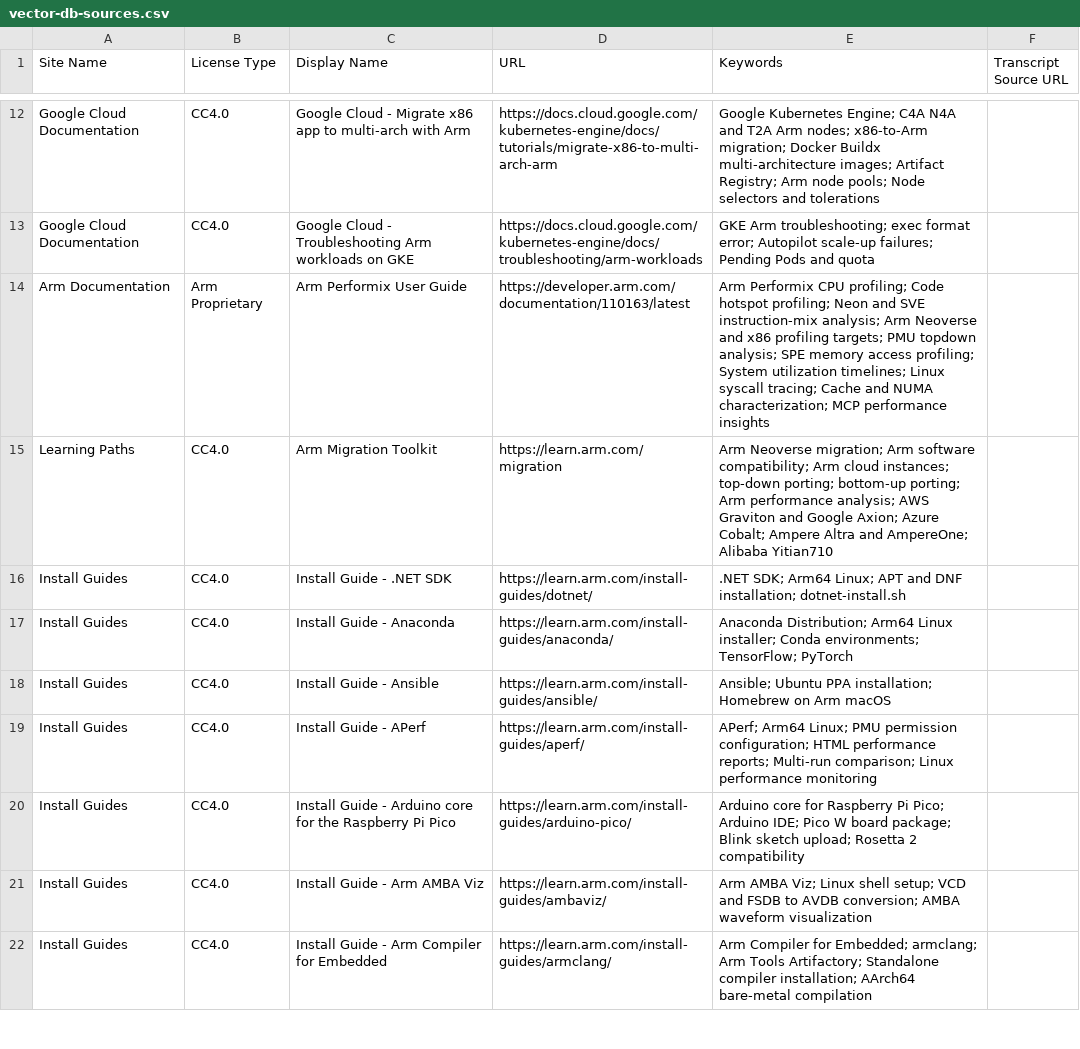
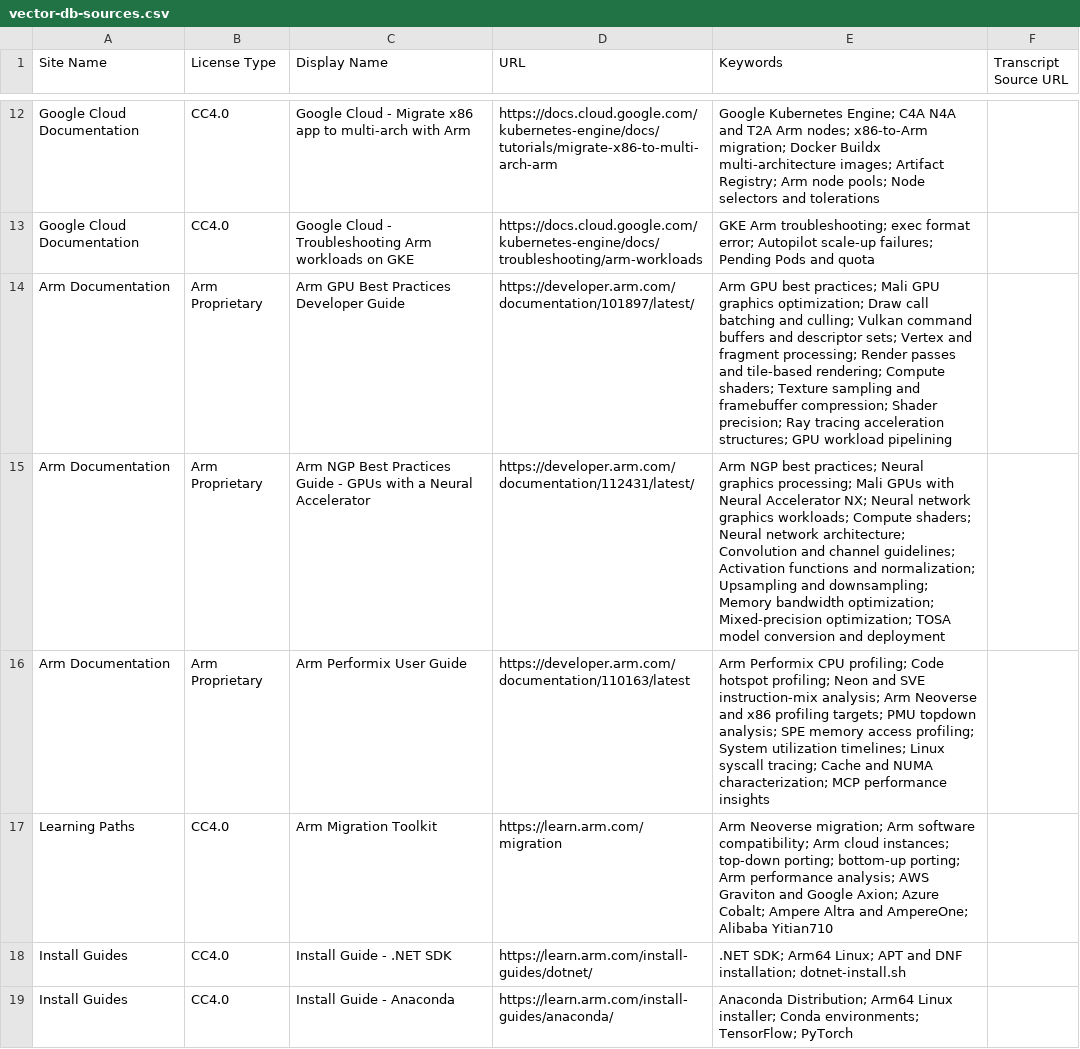
Before and after one commit to arm/mcp, a CSV file: embedding-generation/vector-db-sources.csv, drawn as a sheet; only a part is shown, gaps mark what is left out; the shorter side is filled out with more unchanged rows.

Commit message:
docs: add GPU and NGP best practices knowledge sources

```diff
--- a/embedding-generation/vector-db-sources.csv
+++ b/embedding-generation/vector-db-sources.csv
@@ -13,2 +13,4 @@ Google Cloud Documentation,CC4.0,Google Cloud - Migrate x86 app to multi-arch wi
 Google Cloud Documentation,CC4.0,Google Cloud - Troubleshooting Arm workloads on GKE,https://docs.cloud.google.com/kubernetes-engine/docs/troubleshooting/arm-workloads,GKE Arm troubleshooting; exec format error; Autopilot scale-up failures; Pending Pods and quota,
+Arm Documentation,Arm Proprietary,Arm GPU Best Practices Developer Guide,https://developer.arm.com/documentation/101897/latest/,Arm GPU best practices; Mali GPU graphics optimization; Draw call batching and culling; Vulkan command buffers and descriptor sets; Vertex and fragment processing; Render passes and tile-based rendering; Compute shaders; Texture sampling and framebuffer compression; Shader precision; Ray tracing acceleration structures; GPU workload pipelining,
+Arm Documentation,Arm Proprietary,Arm NGP Best Practices Guide - GPUs with a Neural Accelerator,https://developer.arm.com/documentation/112431/latest/,Arm NGP best practices; Neural graphics processing; Mali GPUs with Neural Accelerator NX; Neural network graphics workloads; Compute shaders; Neural network architecture; Convolution and channel guidelines; Activation functions and normalization; Upsampling and downsampling; Memory bandwidth optimization; Mixed-precision optimization; TOSA model conversion and deployment,
 Arm Documentation,Arm Proprietary,Arm Performix User Guide,https://developer.arm.com/documentation/110163/latest,Arm Performix CPU profiling; Code hotspot profiling; Neon and SVE instruction-mix analysis; Arm Neoverse and x86 profiling targets; PMU topdown analysis; SPE memory access profiling; System utilization timelines; Linux syscall tracing; Cache and NUMA characterization; MCP performance insights,
```
